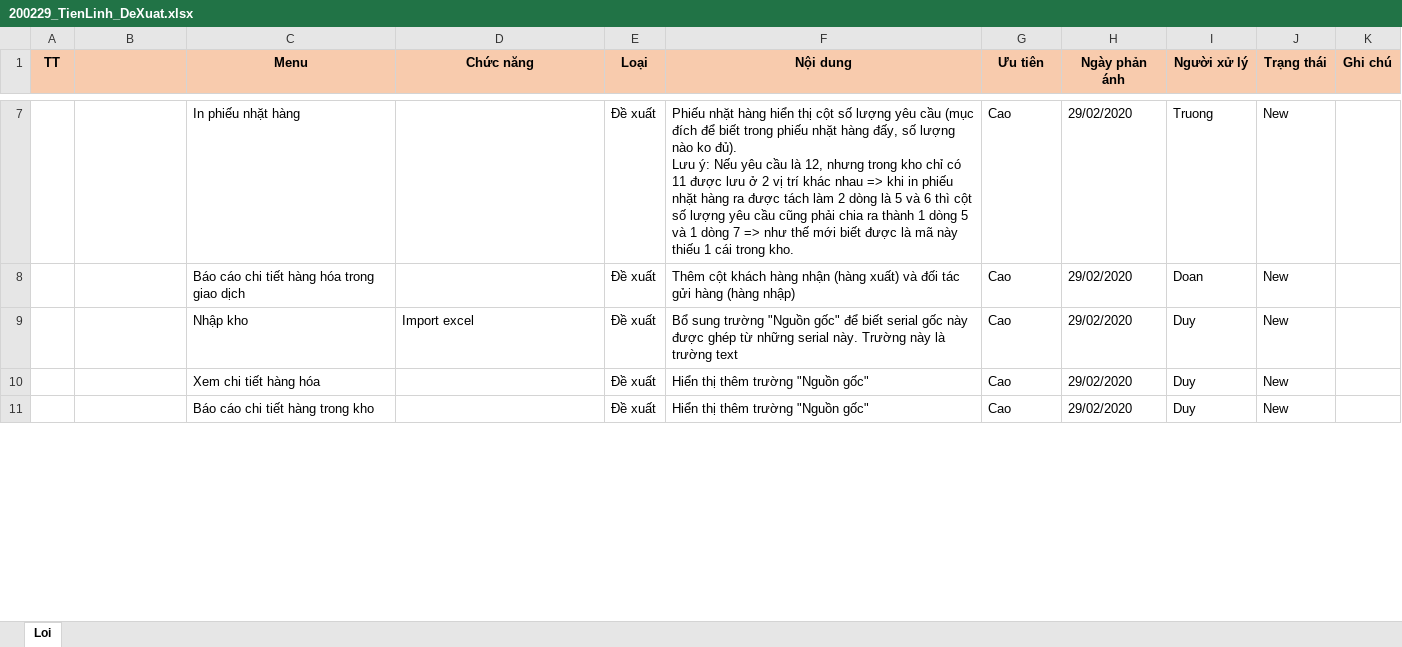
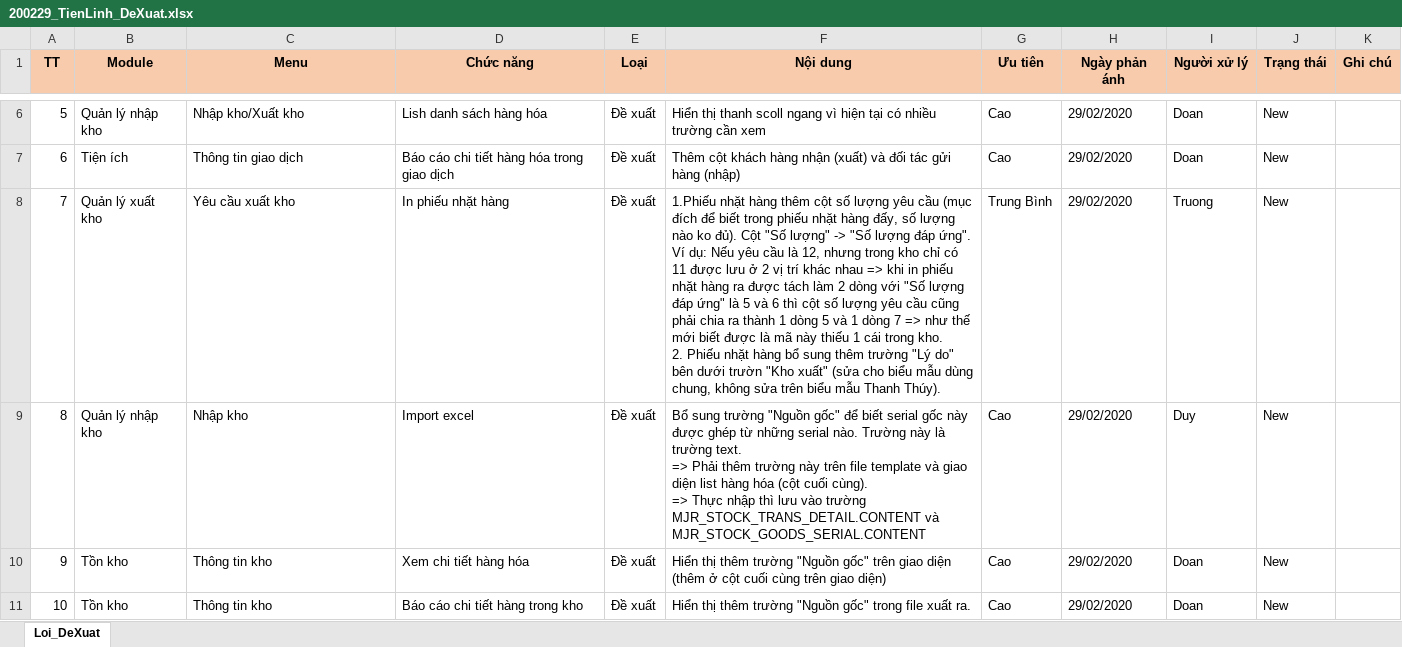
Before and after one commit to duyot/WMS_Documents, an Excel workbook: 5.Reference/200219_TrienKhai_TienLinh/200229_TienLinh_DeXuat.xlsx, sheet Loi_DeXuat, drawn as a sheet; only a part is shown, gaps mark what is left out; values as stored, in another font and other column widths than the file's, no borders; removed rows and columns are numbered as before the commit, all else as after; ↵ is a line break in a cell; the diff covers the shown part only; the diff names each change by its address in the sheet, - before the commit and + after, or states it on an @@ line.

Commit message:
Doan day

```diff
--- a/5.Reference/200219_TrienKhai_TienLinh/200229_TienLinh_DeXuat.xlsx (sheet Loi_DeXuat)
+++ b/5.Reference/200219_TrienKhai_TienLinh/200229_TienLinh_DeXuat.xlsx (sheet Loi_DeXuat)
-sheet tab: Loi
+sheet tab: Loi_DeXuat
-B1: (empty)
+B1: Module
@@ column A (TT) renumbered between rows 6 and 13 @@
-B6 (Module): (empty)
+B6 (Module): Quản lý nhập kho
-C6 (Menu): In phiếu nhặt hàng
+C6 (Menu): Nhập kho/Xuất kho
-D6 (Chức năng): (empty)
+D6 (Chức năng): Lish danh sách hàng hóa
-F6 (Nội dung): Phiếu nhặt hàng hiển thị cột số lượng yêu cầu (mục đích để biết trong phiếu nhặt hàng đấy, số lượng nào ko đủ). ↵ Lưu ý: Nếu yêu cầu là 12, nhưng trong kho chỉ có 11 được lưu ở 2 vị trí khác nhau => khi in phiếu nhặt hàng ra được tách làm 2 dòng là 5 và 6 thì cột số lượng yêu cầu cũng phải chia ra thành 1 dòng 5 và 1 dòng 7 => như thế mới biết được là mã này thiếu 1 cái trong kho.
+F6 (Nội dung): Hiển thị thanh scoll ngang vì hiện tại có nhiều trường cần xem
-I6 (Người xử lý): Truong
+I6 (Người xử lý): Doan
-B7 (Module): (empty)
+B7 (Module): Tiện ích
-C7 (Menu): Báo cáo chi tiết hàng hóa trong giao dịch
+C7 (Menu): Thông tin giao dịch
-D7 (Chức năng): (empty)
+D7 (Chức năng): Báo cáo chi tiết hàng hóa trong giao dịch
-F7 (Nội dung): …hàng nhận (hàng xuất) và đối tác gửi hàng (hàng nhập)
+F7 (Nội dung): …hàng nhận (xuất) và đối tác gửi hàng (nhập)
+row 8: 7 | Quản lý xuất kho | Yêu cầu xuất kho | In phiếu nhặt hàng | Đề xuất | 1.Phiếu nhặt hàng thêm cột số lượng yêu cầu (mục đích để biết trong phiếu nhặt hàng đấy, số lượng nào ko đủ). Cột "Số lượng" -> "Số lượng đáp ứng". ↵ Ví dụ: Nếu yêu cầu là 12, nhưng trong kho chỉ có 11 được lưu ở 2 vị trí khác nhau => khi in phiếu nhặt hàng ra được tách làm 2 dòng với "Số lượng đáp ứng" là 5 và 6 thì cột số lượng yêu cầu cũng phải chia ra thành 1 dòng 5 và 1 dòng 7 => như thế mới biết được là mã này thiếu 1 cái trong kho. ↵ 2. Phiếu nhặt hàng bổ sung thêm trường "Lý do" bên dưới trườn "Kho xuất" (sửa cho biểu mẫu dùng chung, không sửa trên biểu mẫu Thanh Thúy). | Trung Bình | 29/02/2020 | Truong | New
-B9 (Module): (empty)
+B9 (Module): Quản lý nhập kho
-F9 (Nội dung): …những serial này. Trường này là trường text
+F9 (Nội dung): …những serial nào. Trường này là trường text. ↵ => Phải thêm trường này trên file template và giao diện list hàng hóa (cột cuối cùng). ↵ => Thực nhập thì lưu vào trường MJR_STOCK_TRANS_DETAIL.CONTENT và MJR_STOCK_GOODS_SERIAL.CONTENT
-row 10:  |  | Xem chi tiết hàng hóa |  | Đề xuất | Hiển thị thêm trường "Nguồn gốc" | Cao | 29/02/2020 | Duy | New
+row 10: 9 | Tồn kho | Thông tin kho | Xem chi tiết hàng hóa | Đề xuất | Hiển thị thêm trường "Nguồn gốc" trên giao diện (thêm ở cột cuối cùng trên giao diện) | Cao | 29/02/2020 | Doan | New
-B11 (Module): (empty)
+B11 (Module): Tồn kho
-C11 (Menu): Báo cáo chi tiết hàng trong kho
+C11 (Menu): Thông tin kho
-D11 (Chức năng): (empty)
+D11 (Chức năng): Báo cáo chi tiết hàng trong kho
-F11 (Nội dung): Hiển thị thêm trường "Nguồn gốc"
+F11 (Nội dung): Hiển thị thêm trường "Nguồn gốc" trong file xuất ra.
-I11 (Người xử lý): Duy
+I11 (Người xử lý): Doan
```
Also changed, not shown: 11 added rows, 4 removed rows and 16 edited cells elsewhere in this sheet, 0.PM/ChiPhi.xlsx, 2 other files.
